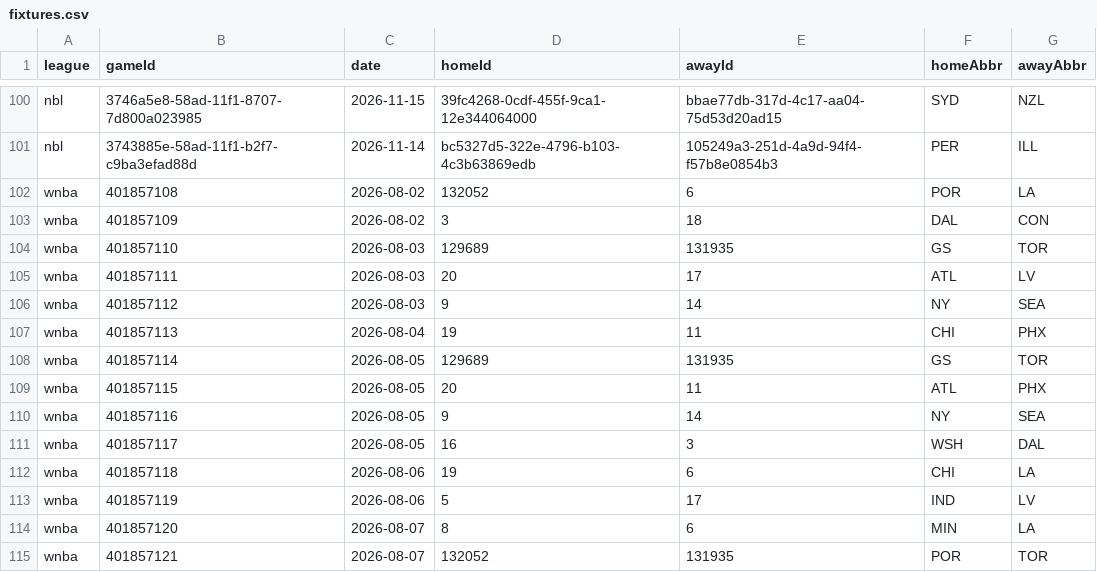
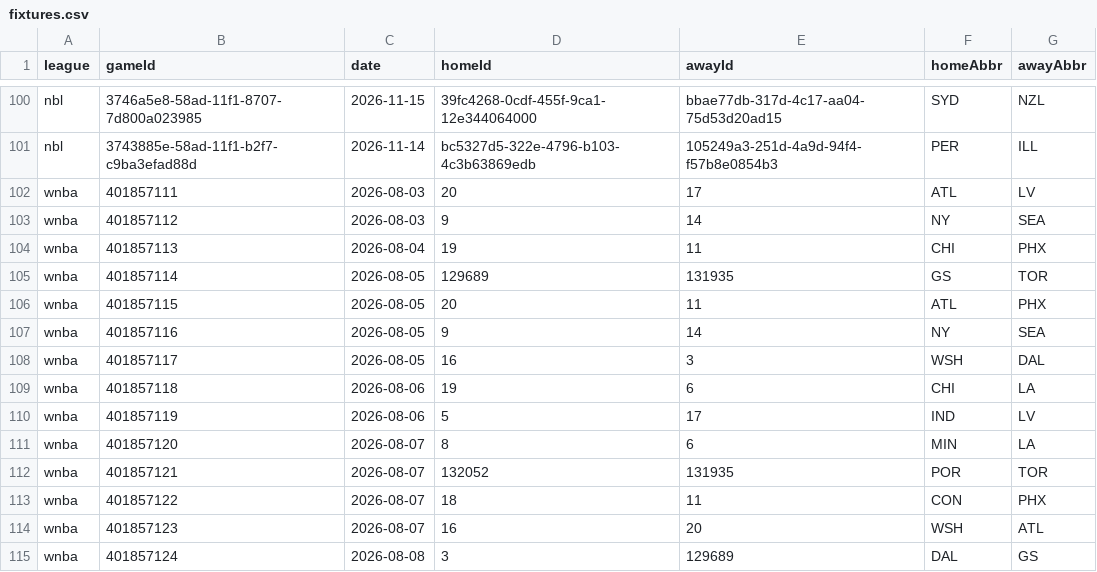
Before and after one commit to DanielTomaro13/Basketball-Modelling, a CSV file: data/fixtures.csv, drawn as a sheet; only a part is shown, gaps mark what is left out; removed rows and columns are numbered as before the commit, all else as after; the diff names each change by its address in the sheet, - before the commit and + after, or states it on an @@ line.

```diff
--- a/data/fixtures.csv
+++ b/data/fixtures.csv
-row 102: wnba | 401857108 | 2026-08-02 | 132052 | 6 | POR | LA
-row 103: wnba | 401857109 | 2026-08-02 | 3 | 18 | DAL | CON
-row 104: wnba | 401857110 | 2026-08-03 | 129689 | 131935 | GS | TOR
+row 113: wnba | 401857122 | 2026-08-07 | 18 | 11 | CON | PHX
+row 114: wnba | 401857123 | 2026-08-07 | 16 | 20 | WSH | ATL
+row 115: wnba | 401857124 | 2026-08-08 | 3 | 129689 | DAL | GS
```
Also changed, not shown: reports/predictions.csv, 35 other files.
